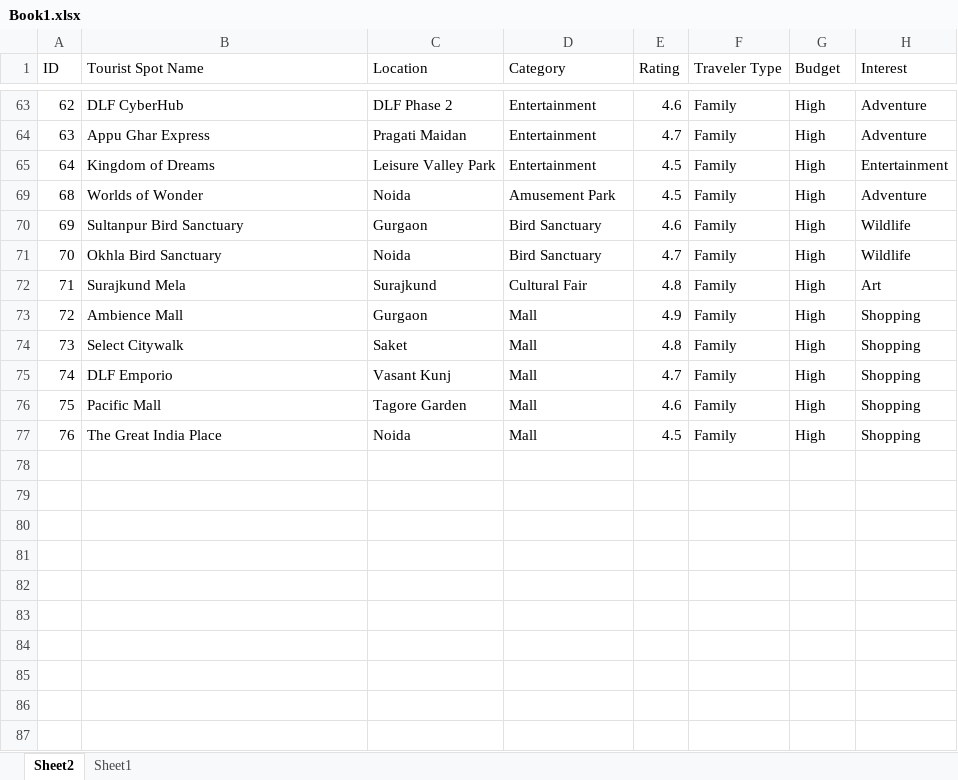
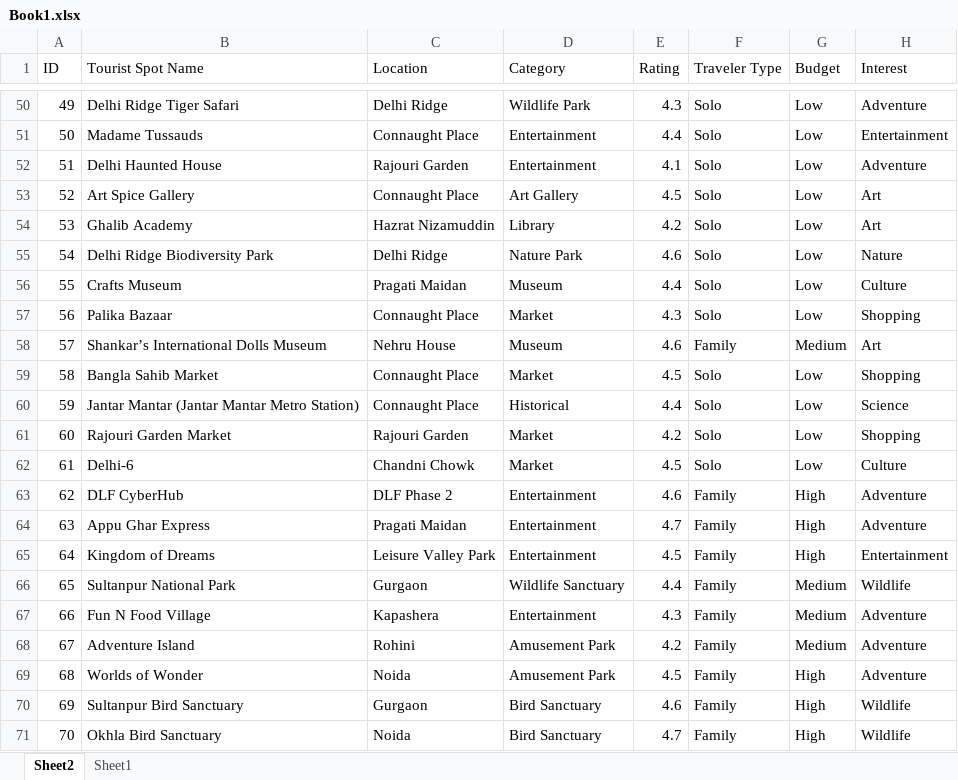
Before and after one commit to Dibya-Bharat/Major_project, an Excel workbook: Report/Book1.xlsx, sheet Sheet2, drawn as a sheet; only a part is shown, gaps mark what is left out; the shorter side is filled out with more unchanged rows; values as stored, in another font and other column widths than the file's, no borders; table styles not drawn; the diff covers the shown part only; the diff names each change by its address in the sheet, - before the commit and + after, or states it on an @@ line.

Commit message:
Update Book1.xlsx

```diff
--- a/Report/Book1.xlsx (sheet Sheet2)
+++ b/Report/Book1.xlsx (sheet Sheet2)
@@ row 50 unhidden: 49 | Delhi Ridge Tiger Safari | Delhi Ridge | Wildlife Park | 4.3 | Solo | Low | Adventure @@
@@ row 51 unhidden: 50 | Madame Tussauds | Connaught Place | Entertainment | 4.4 | Solo | Low | Entertainment @@
@@ row 52 unhidden: 51 | Delhi Haunted House | Rajouri Garden | Entertainment | 4.1 | Solo | Low | Adventure @@
@@ row 53 unhidden: 52 | Art Spice Gallery | Connaught Place | Art Gallery | 4.5 | Solo | Low | Art @@
@@ row 54 unhidden: 53 | Ghalib Academy | Hazrat Nizamuddin | Library | 4.2 | Solo | Low | Art @@
@@ row 55 unhidden: 54 | Delhi Ridge Biodiversity Park | Delhi Ridge | Nature Park | 4.6 | Solo | Low | Nature @@
@@ row 56 unhidden: 55 | Crafts Museum | Pragati Maidan | Museum | 4.4 | Solo | Low | Culture @@
@@ row 57 unhidden: 56 | Palika Bazaar | Connaught Place | Market | 4.3 | Solo | Low | Shopping @@
@@ row 58 unhidden: 57 | Shankar’s International Dolls Museum | Nehru House | Museum | 4.6 | Family | Medium | Art @@
@@ row 59 unhidden: 58 | Bangla Sahib Market | Connaught Place | Market | 4.5 | Solo | Low | Shopping @@
@@ row 60 unhidden: 59 | Jantar Mantar (Jantar Mantar Metro Station) | Connaught Place | Historical | 4.4 | Solo | Low | Science @@
@@ row 61 unhidden: 60 | Rajouri Garden Market | Rajouri Garden | Market | 4.2 | Solo | Low | Shopping @@
@@ row 62 unhidden: 61 | Delhi-6 | Chandni Chowk | Market | 4.5 | Solo | Low | Culture @@
@@ row 66 unhidden: 65 | Sultanpur National Park | Gurgaon | Wildlife Sanctuary | 4.4 | Family | Medium | Wildlife @@
@@ row 67 unhidden: 66 | Fun N Food Village | Kapashera | Entertainment | 4.3 | Family | Medium | Adventure @@
@@ row 68 unhidden: 67 | Adventure Island | Rohini | Amusement Park | 4.2 | Family | Medium | Adventure @@
```
Also changed, not shown: 52 hidden or unhidden rows elsewhere in this sheet.
